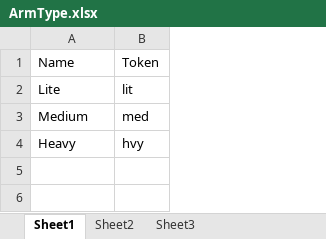
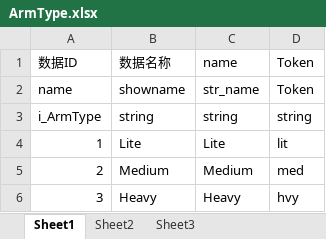
Before and after one commit to zpcpi/DiabloII_data, an Excel workbook: excel/data_excel/ArmType.xlsx, sheet Sheet1, drawn as a sheet; values as stored, in another font and other column widths than the file's, no borders; addresses are those after the commit; the diff names each change by its address in the sheet, - before the commit and + after, or states it on an @@ line.

Commit message:
ArmType

```diff
--- a/excel/data_excel/ArmType.xlsx (sheet Sheet1)
+++ b/excel/data_excel/ArmType.xlsx (sheet Sheet1)
+column A, row 2: name; rows 4-6: 1 | 2 | 3
+column C, row 2: str_name; rows 4-6: Lite | Medium | Heavy
+row 1: 数据ID | 数据名称 | name | Token
-B2: Name
+B2: showname
+row 3: i_ArmType | string | string | string
```
